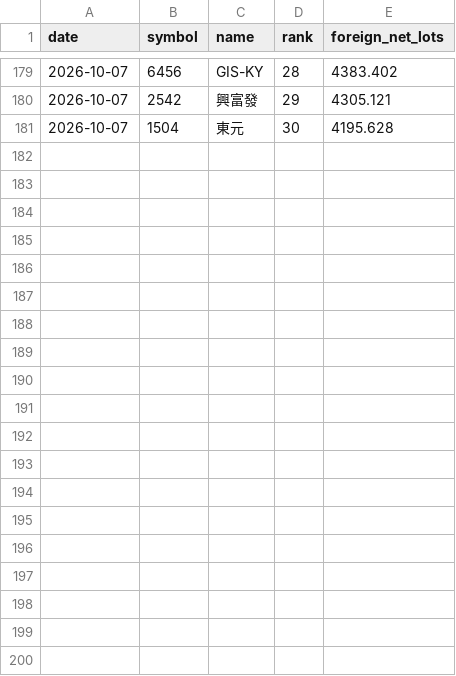
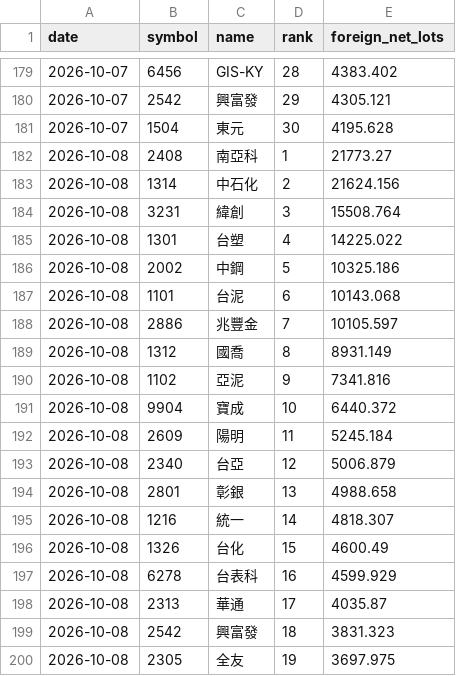
Before and after one commit to eva5389-pixel/taiwan-stock-dashboard, a CSV file: data/foreign_candidate_history.csv, drawn as a sheet; only a part is shown, gaps mark what is left out; the diff covers the shown part only; the diff names each change by its address in the sheet, - before the commit and + after, or states it on an @@ line.

```diff
--- a/data/foreign_candidate_history.csv
+++ b/data/foreign_candidate_history.csv
+row 182: 2026-10-08 | 2408 | 南亞科 | 1 | 21773.27
+row 183: 2026-10-08 | 1314 | 中石化 | 2 | 21624.156
+row 184: 2026-10-08 | 3231 | 緯創 | 3 | 15508.764
+row 185: 2026-10-08 | 1301 | 台塑 | 4 | 14225.022
+row 186: 2026-10-08 | 2002 | 中鋼 | 5 | 10325.186
+row 187: 2026-10-08 | 1101 | 台泥 | 6 | 10143.068
+row 188: 2026-10-08 | 2886 | 兆豐金 | 7 | 10105.597
+row 189: 2026-10-08 | 1312 | 國喬 | 8 | 8931.149
+row 190: 2026-10-08 | 1102 | 亞泥 | 9 | 7341.816
+row 191: 2026-10-08 | 9904 | 寶成 | 10 | 6440.372
+row 192: 2026-10-08 | 2609 | 陽明 | 11 | 5245.184
+row 193: 2026-10-08 | 2340 | 台亞 | 12 | 5006.879
+row 194: 2026-10-08 | 2801 | 彰銀 | 13 | 4988.658
+row 195: 2026-10-08 | 1216 | 統一 | 14 | 4818.307
+row 196: 2026-10-08 | 1326 | 台化 | 15 | 4600.49
+row 197: 2026-10-08 | 6278 | 台表科 | 16 | 4599.929
+row 198: 2026-10-08 | 2313 | 華通 | 17 | 4035.87
+row 199: 2026-10-08 | 2542 | 興富發 | 18 | 3831.323
+row 200: 2026-10-08 | 2305 | 全友 | 19 | 3697.975
```
Also changed, not shown: 11 added rows elsewhere in this file, 1 other file.
